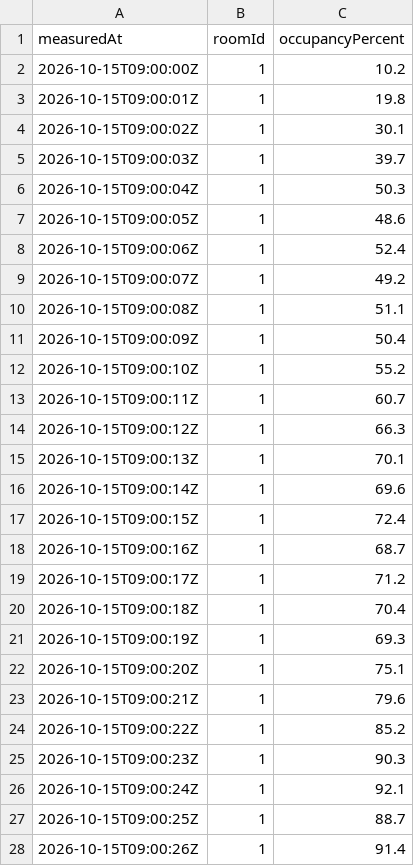
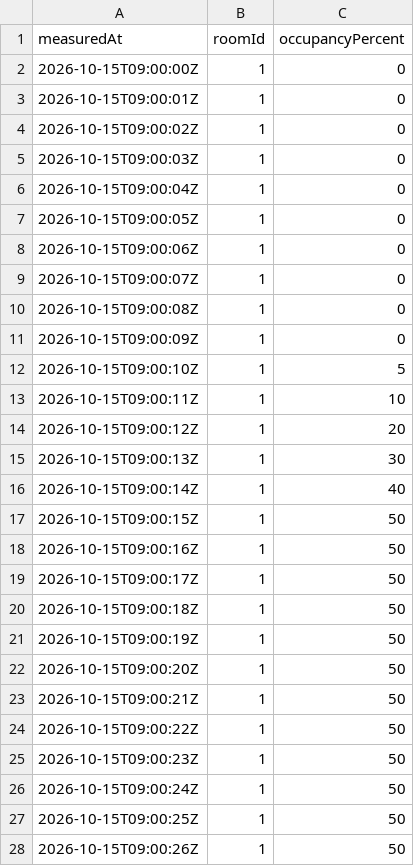
Before and after one commit to artemalo/room-booking, a CSV file: data/occupancy.csv, drawn as a sheet; only a part is shown; the diff covers the shown part only.

```diff
--- a/data/occupancy.csv
+++ b/data/occupancy.csv
@@ -1,28 +1,28 @@
 measuredAt,roomId,occupancyPercent
-2026-10-15T09:00:00Z,1,10.2
-2026-10-15T09:00:01Z,1,19.8
-2026-10-15T09:00:02Z,1,30.1
-2026-10-15T09:00:03Z,1,39.7
-2026-10-15T09:00:04Z,1,50.3
-2026-10-15T09:00:05Z,1,48.6
-2026-10-15T09:00:06Z,1,52.4
-2026-10-15T09:00:07Z,1,49.2
-2026-10-15T09:00:08Z,1,51.1
-2026-10-15T09:00:09Z,1,50.4
-2026-10-15T09:00:10Z,1,55.2
-2026-10-15T09:00:11Z,1,60.7
-2026-10-15T09:00:12Z,1,66.3
-2026-10-15T09:00:13Z,1,70.1
-2026-10-15T09:00:14Z,1,69.6
-2026-10-15T09:00:15Z,1,72.4
-2026-10-15T09:00:16Z,1,68.7
-2026-10-15T09:00:17Z,1,71.2
-2026-10-15T09:00:18Z,1,70.4
-2026-10-15T09:00:19Z,1,69.3
-2026-10-15T09:00:20Z,1,75.1
-2026-10-15T09:00:21Z,1,79.6
-2026-10-15T09:00:22Z,1,85.2
-2026-10-15T09:00:23Z,1,90.3
-2026-10-15T09:00:24Z,1,92.1
-2026-10-15T09:00:25Z,1,88.7
-2026-10-15T09:00:26Z,1,91.4
+2026-10-15T09:00:00Z,1,0
+2026-10-15T09:00:01Z,1,0
+2026-10-15T09:00:02Z,1,0
+2026-10-15T09:00:03Z,1,0
+2026-10-15T09:00:04Z,1,0
+2026-10-15T09:00:05Z,1,0
+2026-10-15T09:00:06Z,1,0
+2026-10-15T09:00:07Z,1,0
+2026-10-15T09:00:08Z,1,0
+2026-10-15T09:00:09Z,1,0
+2026-10-15T09:00:10Z,1,5
+2026-10-15T09:00:11Z,1,10
+2026-10-15T09:00:12Z,1,20
+2026-10-15T09:00:13Z,1,30
+2026-10-15T09:00:14Z,1,40
+2026-10-15T09:00:15Z,1,50
+2026-10-15T09:00:16Z,1,50
+2026-10-15T09:00:17Z,1,50
+2026-10-15T09:00:18Z,1,50
+2026-10-15T09:00:19Z,1,50
+2026-10-15T09:00:20Z,1,50
+2026-10-15T09:00:21Z,1,50
+2026-10-15T09:00:22Z,1,50
+2026-10-15T09:00:23Z,1,50
+2026-10-15T09:00:24Z,1,50
+2026-10-15T09:00:25Z,1,50
+2026-10-15T09:00:26Z,1,50
```
Also changed, not shown: 33 edited cells elsewhere in this file, 8 other files.
